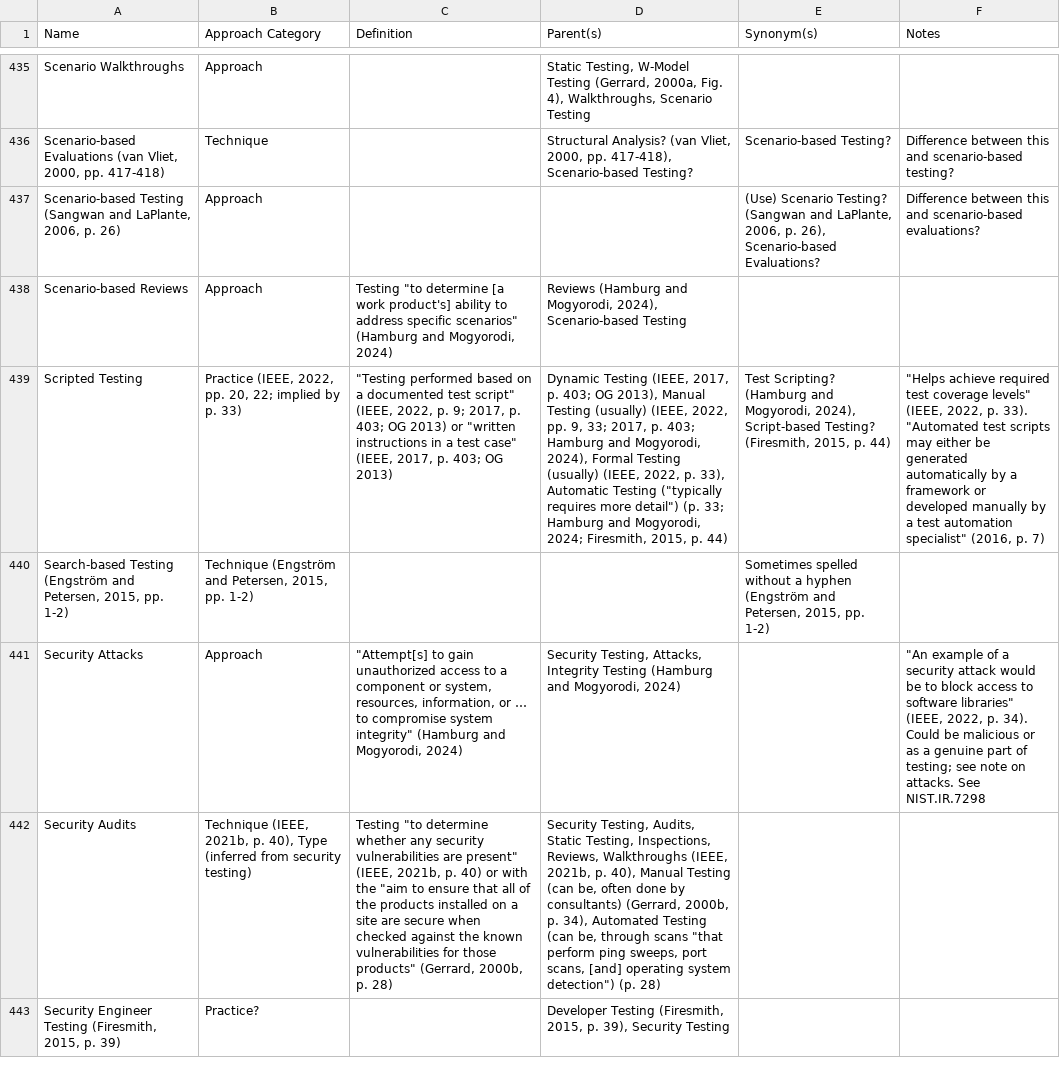
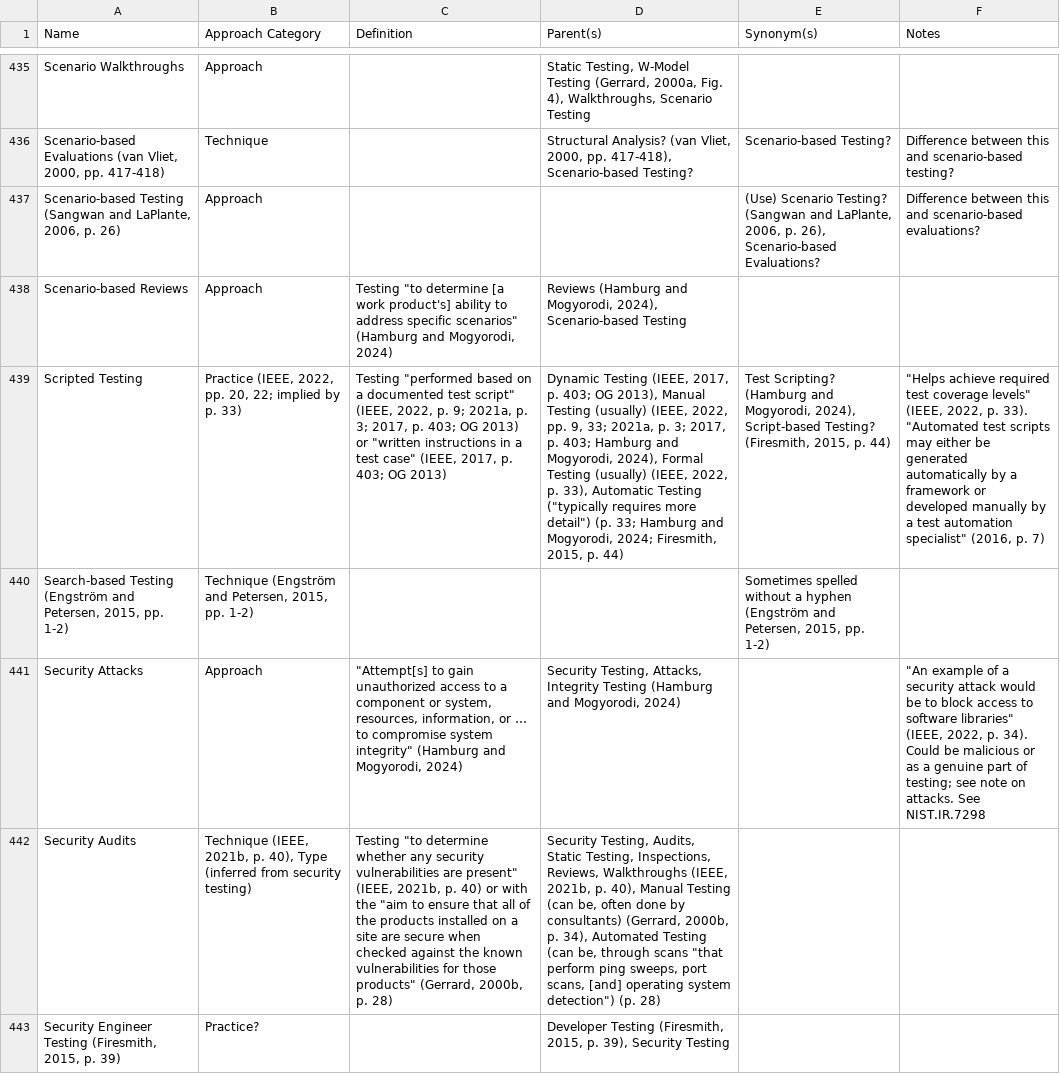
Before and after one commit to samm82/TestingTesting, a CSV file: ApproachGlossary.csv, drawn as a sheet; only a part is shown, gaps mark what is left out; the diff covers the shown part only; the diff names each change by its address in the sheet, - before the commit and + after, or states it on an @@ line.

Commit message:
Add notes from IEEE2021a up to test technique; #169

```diff
--- a/ApproachGlossary.csv
+++ b/ApproachGlossary.csv
-C439 (Definition): "Testing performed based on a documented test script" (IEEE, 2022, p. 9; 2017, p.…
+C439 (Definition): Testing "performed based on a documented test script" (IEEE, 2022, p. 9; 2021a, p. 3; 2017, p.…
-D439 (Parent(s)): …9, 33; 2017, p.…
+D439 (Parent(s)): …9, 33; 2021a, p. 3; 2017, p.…
```
Also changed, not shown: 10 edited cells elsewhere in this file, 6 other files.
